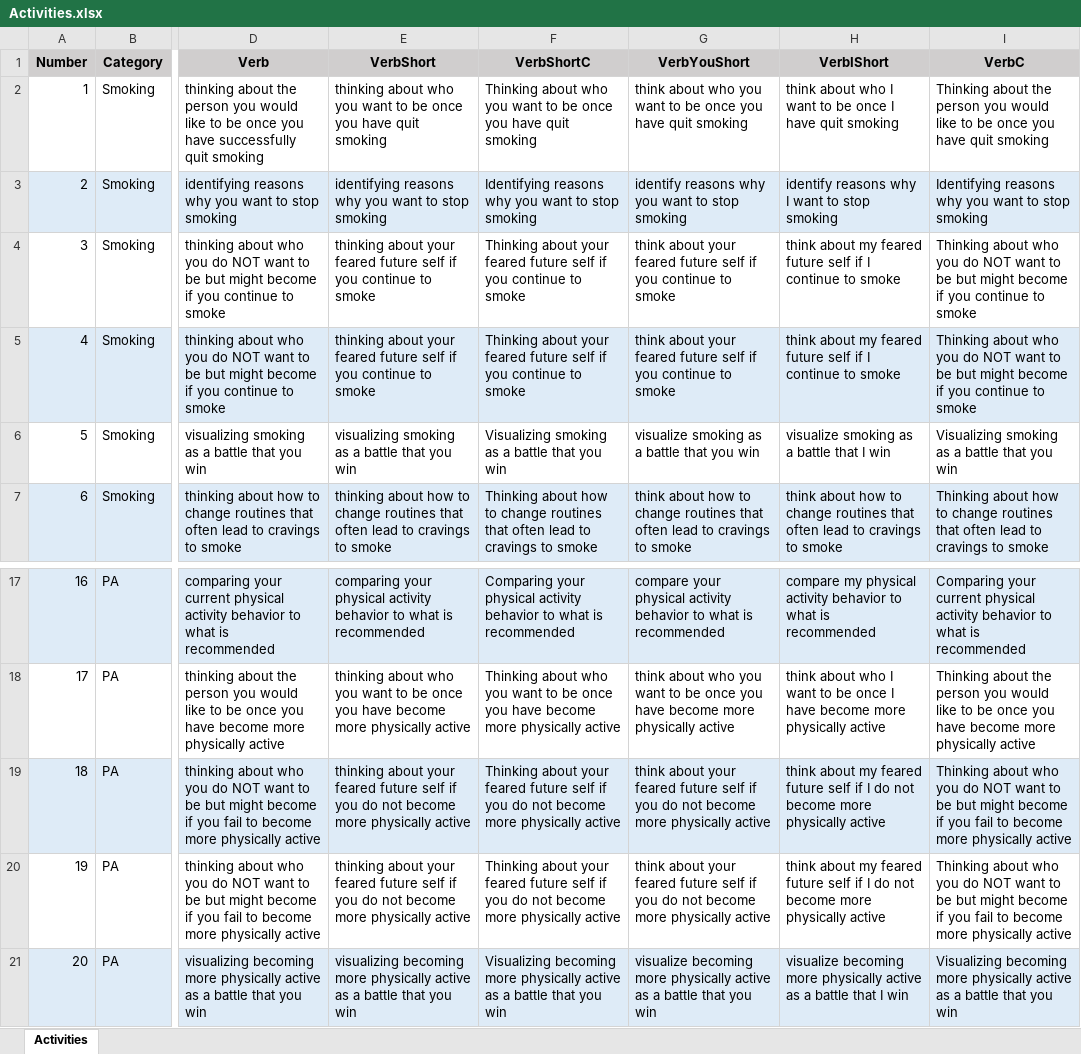
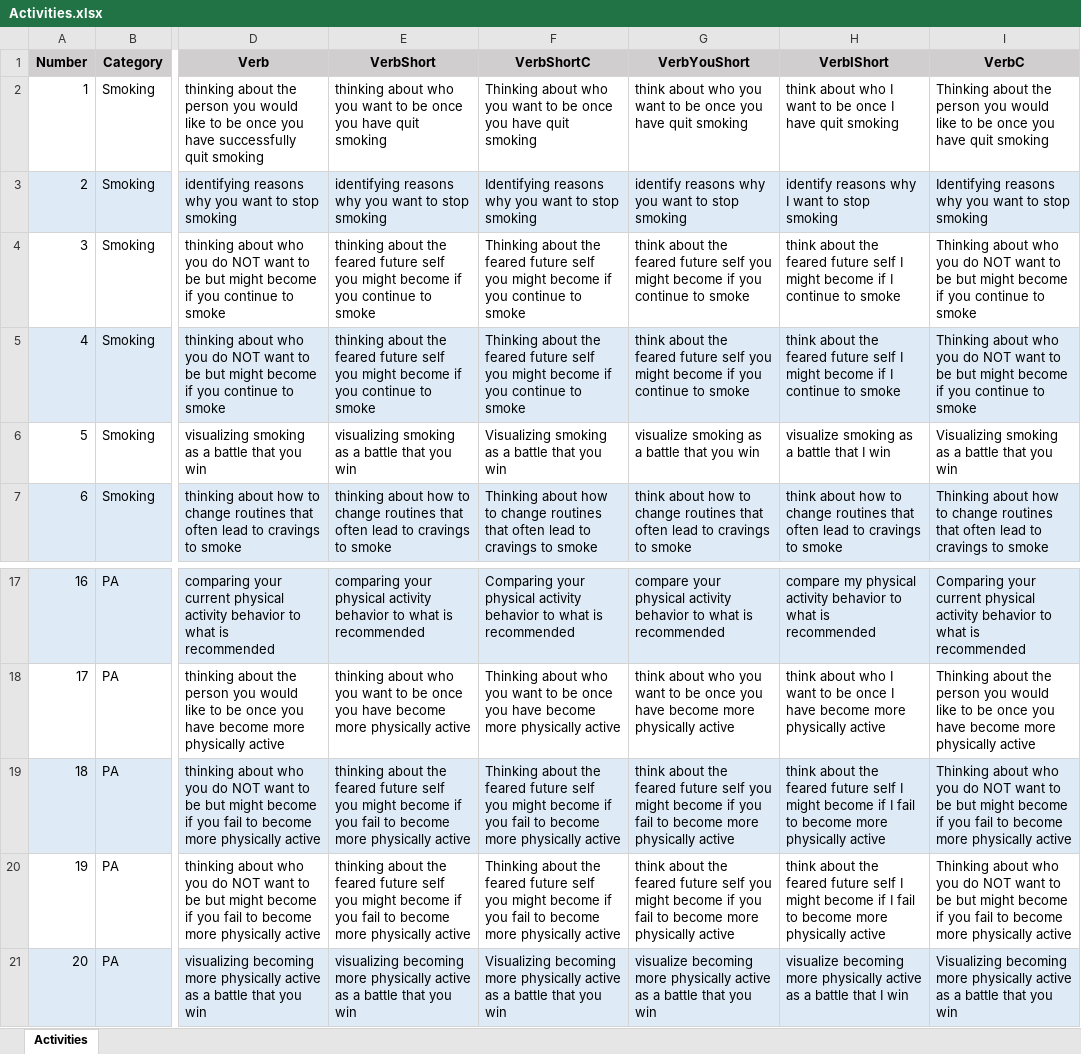
Before and after one commit to PerfectFit-project/virtual_coach_rl_persuasion_algorithm, an Excel workbook: Activities.xlsx, sheet Activities, drawn as a sheet; only a part is shown, gaps mark what is left out; values as stored, in another font and other column widths than the file's, no borders; the diff names each change by its address in the sheet, - before the commit and + after, or states it on an @@ line.

Commit message:
fix feared future self formulation

```diff
--- a/Activities.xlsx (sheet Activities)
+++ b/Activities.xlsx (sheet Activities)
-E4:E5 (VerbShort): thinking about your feared future self if you…
+E4:E5 (VerbShort): thinking about the feared future self you might become if you…
-F4:F5 (VerbShortC): Thinking about your feared future self if you…
+F4:F5 (VerbShortC): Thinking about the feared future self you might become if you…
-G4:G5 (VerbYouShort): think about your feared future self if you…
+G4:G5 (VerbYouShort): think about the feared future self you might become if you…
-H4:H5 (VerbIShort): think about my feared future self if I…
+H4:H5 (VerbIShort): think about the feared future self I might become if I…
-E19:E20 (VerbShort): thinking about your feared future self if you do not become more…
+E19:E20 (VerbShort): thinking about the feared future self you might become if you fail to become more…
-F19:F20 (VerbShortC): Thinking about your feared future self if you do not become more…
+F19:F20 (VerbShortC): Thinking about the feared future self you might become if you fail to become more…
-G19:G20 (VerbYouShort): think about your feared future self if you do not become more…
+G19:G20 (VerbYouShort): think about the feared future self you might become if you fail to become more…
-H19:H20 (VerbIShort): think about my feared future self if I do not become more…
+H19:H20 (VerbIShort): think about the feared future self I might become if I fail to become more…
```
Also changed, not shown: 2 other files.
